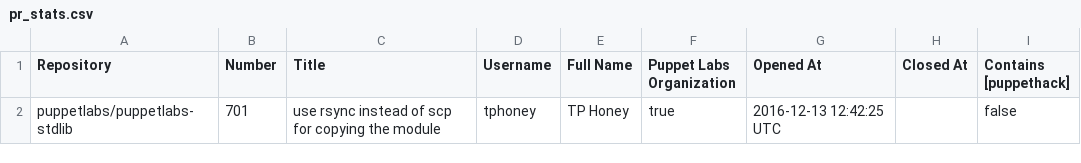
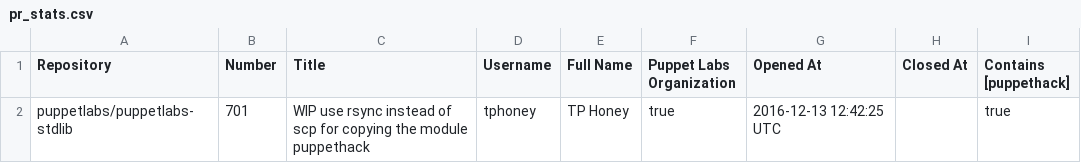
Before and after one commit to HAIL9000/puppethack_data, a CSV file: pr_stats.csv, drawn as a sheet.

Commit message:
Update pull requests stats 13-12-2016 06:00

```diff
--- a/pr_stats.csv
+++ b/pr_stats.csv
@@ -1,2 +1,2 @@
 Repository,Number,Title,Username,Full Name,Puppet Labs Organization,Opened At,Closed At,Contains [puppethack]
-puppetlabs/puppetlabs-stdlib,701,use rsync instead of scp for copying the module,tphoney,TP Honey,true,2016-12-13 12:42:25 UTC,,false
+puppetlabs/puppetlabs-stdlib,701,WIP use rsync instead of scp for copying the module puppethack,tphoney,TP Honey,true,2016-12-13 12:42:25 UTC,,true
```
